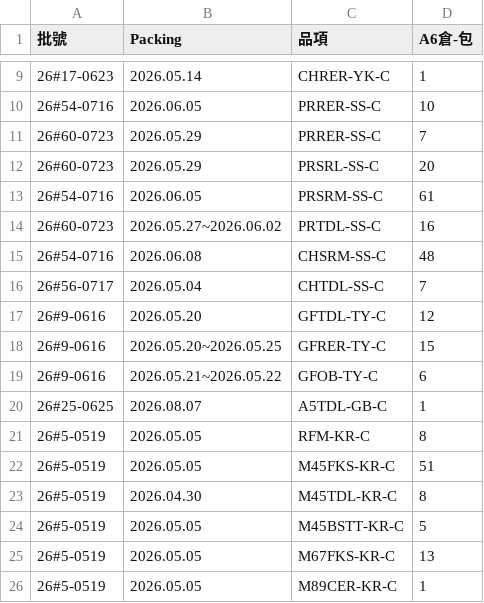
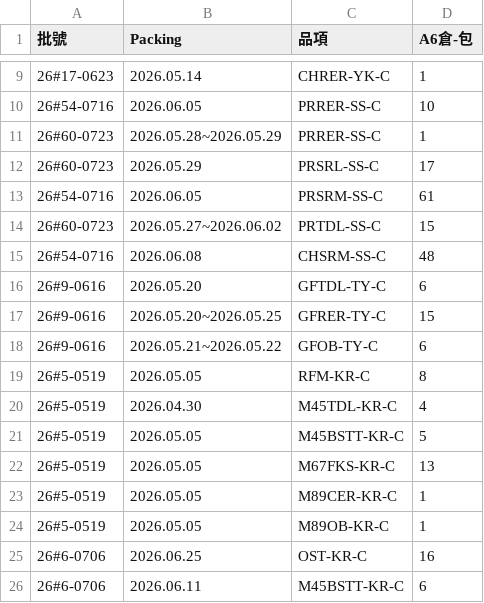
Before and after one commit to mingfonglpg-bit/-, a CSV file: beef.csv, drawn as a sheet; only a part is shown, gaps mark what is left out; the shorter side is filled out with more unchanged rows.

```diff
--- a/beef.csv
+++ b/beef.csv
@@ -10,15 +10,12 @@
 26#54-0716,2026.06.05,PRRER-SS-C,10
-26#60-0723,2026.05.29,PRRER-SS-C,7
-26#60-0723,2026.05.29,PRSRL-SS-C,20
+26#60-0723,2026.05.28~2026.05.29,PRRER-SS-C,1
+26#60-0723,2026.05.29,PRSRL-SS-C,17
 26#54-0716,2026.06.05,PRSRM-SS-C,61
-26#60-0723,2026.05.27~2026.06.02,PRTDL-SS-C,16
+26#60-0723,2026.05.27~2026.06.02,PRTDL-SS-C,15
 26#54-0716,2026.06.08,CHSRM-SS-C,48
-26#56-0717,2026.05.04,CHTDL-SS-C,7
-26#9-0616,2026.05.20,GFTDL-TY-C,12
+26#9-0616,2026.05.20,GFTDL-TY-C,6
 26#9-0616,2026.05.20~2026.05.25,GFRER-TY-C,15
 26#9-0616,2026.05.21~2026.05.22,GFOB-TY-C,6
-26#25-0625,2026.08.07,A5TDL-GB-C,1
 26#5-0519,2026.05.05,RFM-KR-C,8
-26#5-0519,2026.05.05,M45FKS-KR-C,51
-26#5-0519,2026.04.30,M45TDL-KR-C,8
+26#5-0519,2026.04.30,M45TDL-KR-C,4
 26#5-0519,2026.05.05,M45BSTT-KR-C,5
```
Also changed, not shown: chilled.csv, frozen.csv.
